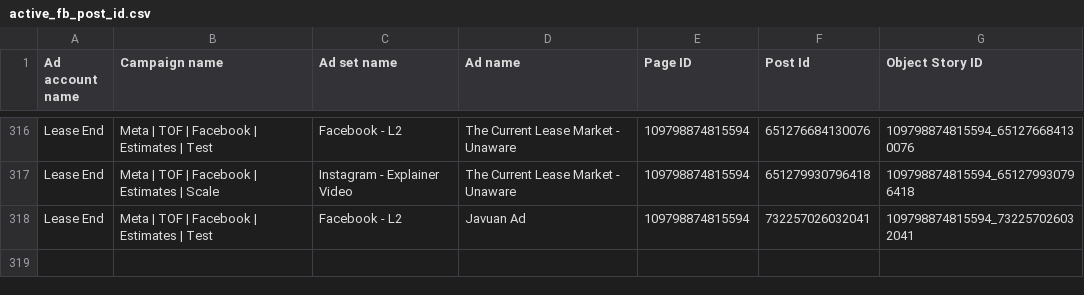
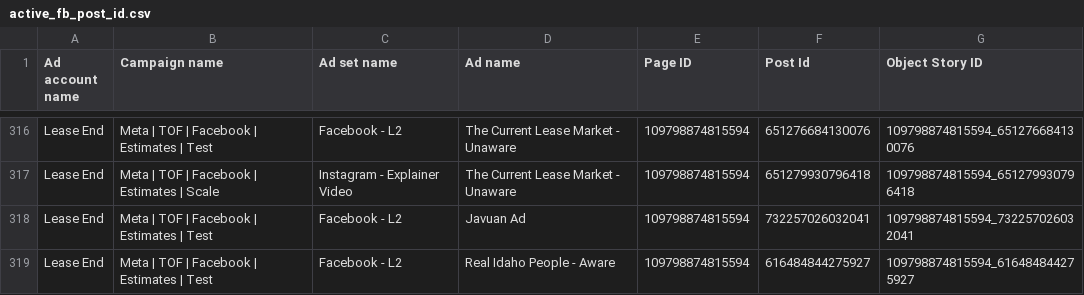
Before and after one commit to keenship1291/dspy-fastapi-api, a CSV file: active_fb_post_id.csv, drawn as a sheet; only a part is shown, gaps mark what is left out; the diff names each change by its address in the sheet, - before the commit and + after, or states it on an @@ line.

Commit message:
Add FB post: Real Idaho People - Aware - Post ID 616484844275927

```diff
--- a/active_fb_post_id.csv
+++ b/active_fb_post_id.csv
+row 319: Lease End | Meta | TOF | Facebook | Estimates | Test | Facebook - L2 | Real Idaho People - Aware | 109798874815594 | 616484844275927 | 109798874815594_616484844275927
```
